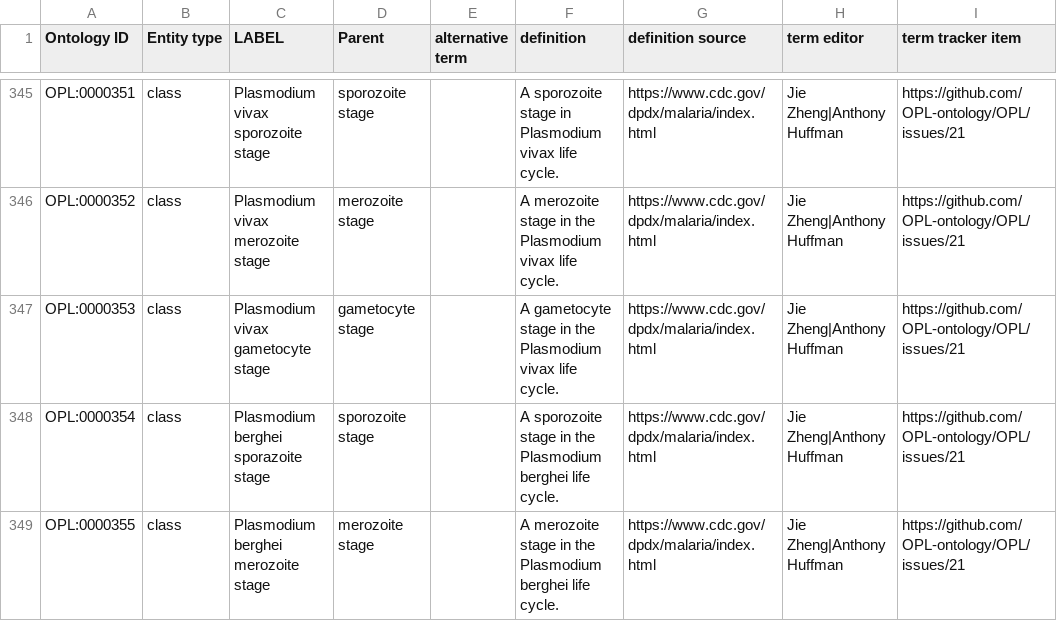
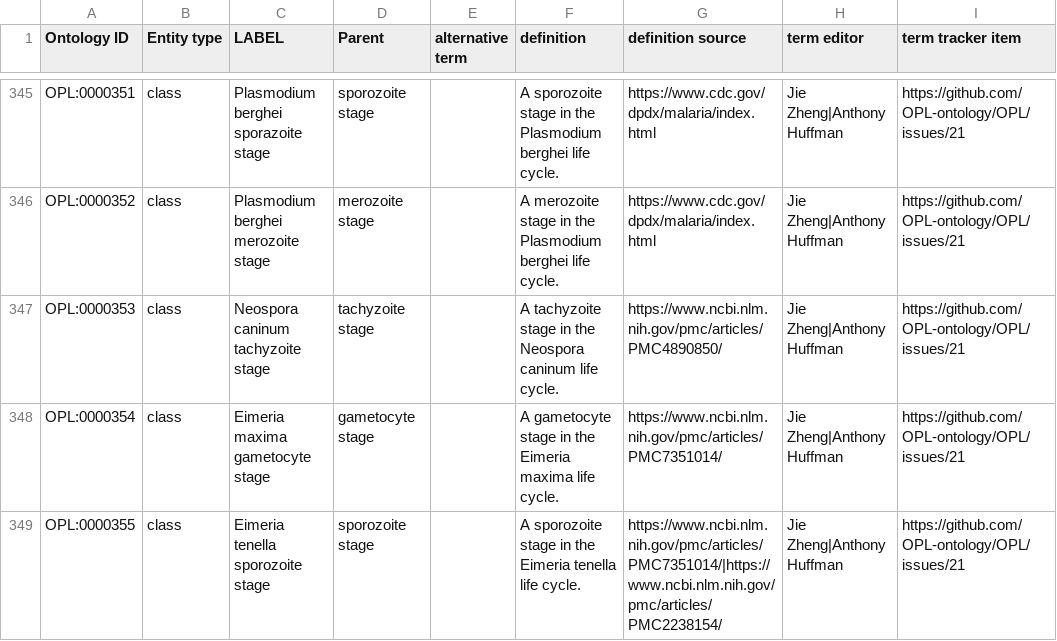
Before and after one commit to OPL-ontology/OPL, a TSV file: src/ontology/templates/opl_terms.tsv, drawn as a sheet; only a part is shown, gaps mark what is left out; the diff covers the shown part only; the diff names each change by its address in the sheet, - before the commit and + after, or states it on an @@ line.

```diff
--- a/src/ontology/templates/opl_terms.tsv
+++ b/src/ontology/templates/opl_terms.tsv
-C345 (LABEL): Plasmodium vivax sporozoite stage
+C345 (LABEL): Plasmodium berghei sporazoite stage
-F345 (definition): …stage in Plasmodium vivax life cycle.
+F345 (definition): …stage in the Plasmodium berghei life cycle.
-C346 (LABEL): Plasmodium vivax merozoite stage
+C346 (LABEL): Plasmodium berghei merozoite stage
-F346 (definition): …the Plasmodium vivax life cycle.
+F346 (definition): …the Plasmodium berghei life cycle.
-C347 (LABEL): Plasmodium vivax gametocyte stage
+C347 (LABEL): Neospora caninum tachyzoite stage
-D347 (Parent): gametocyte stage
+D347 (Parent): tachyzoite stage
-F347 (definition): A gametocyte stage in the Plasmodium vivax life cycle.
+F347 (definition): A tachyzoite stage in the Neospora caninum life cycle.
-G347 (definition source): https://www.cdc.gov/dpdx/malaria/index.html
+G347 (definition source): https://www.ncbi.nlm.nih.gov/pmc/articles/PMC4890850/
-C348 (LABEL): Plasmodium berghei sporazoite stage
+C348 (LABEL): Eimeria maxima gametocyte stage
-D348 (Parent): sporozoite stage
+D348 (Parent): gametocyte stage
-F348 (definition): A sporozoite stage in the Plasmodium berghei life cycle.
+F348 (definition): A gametocyte stage in the Eimeria maxima life cycle.
-G348 (definition source): https://www.cdc.gov/dpdx/malaria/index.html
+G348 (definition source): https://www.ncbi.nlm.nih.gov/pmc/articles/PMC7351014/
-C349 (LABEL): Plasmodium berghei merozoite stage
+C349 (LABEL): Eimeria tenella sporozoite stage
-D349 (Parent): merozoite stage
+D349 (Parent): sporozoite stage
-F349 (definition): A merozoite stage in the Plasmodium berghei life cycle.
+F349 (definition): A sporozoite stage in the Eimeria tenella life cycle.
-G349 (definition source): https://www.cdc.gov/dpdx/malaria/index.html
+G349 (definition source): https://www.ncbi.nlm.nih.gov/pmc/articles/PMC7351014/|https://www.ncbi.nlm.nih.gov/pmc/articles/PMC2238154/
```
Also changed, not shown: 126 edited cells elsewhere in this file, src/ontology/templates/opl_anatomical_entity.tsv, src/ontology/templates/opl_development_stage.tsv, 8 other files.
